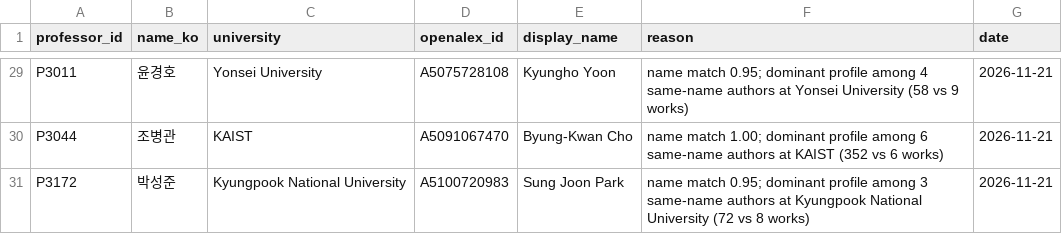
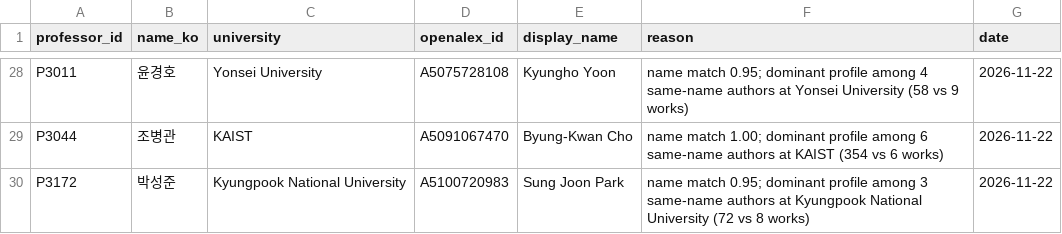
Before and after one commit to hyungjin1213-collab/about_bio, a CSV file: 0. korea bio map/output/auto_matches.csv, drawn as a sheet; only a part is shown, gaps mark what is left out; addresses are those after the commit; the diff covers the shown part only; the diff names each change by its address in the sheet, - before the commit and + after, or states it on an @@ line.

```diff
--- a/0. korea bio map/output/auto_matches.csv
+++ b/0. korea bio map/output/auto_matches.csv
-G28:G30 (date): 2026-11-21
+G28:G30 (date): 2026-11-22
-F29 (reason): …at KAIST (352 vs 6…
+F29 (reason): …at KAIST (354 vs 6…
```
Also changed, not shown: 1 removed row and 28 edited cells elsewhere in this file, 0. korea bio map/data/candidate_web_cache.csv, 0. korea bio map/data/lab_sites.csv, 20 other files.
